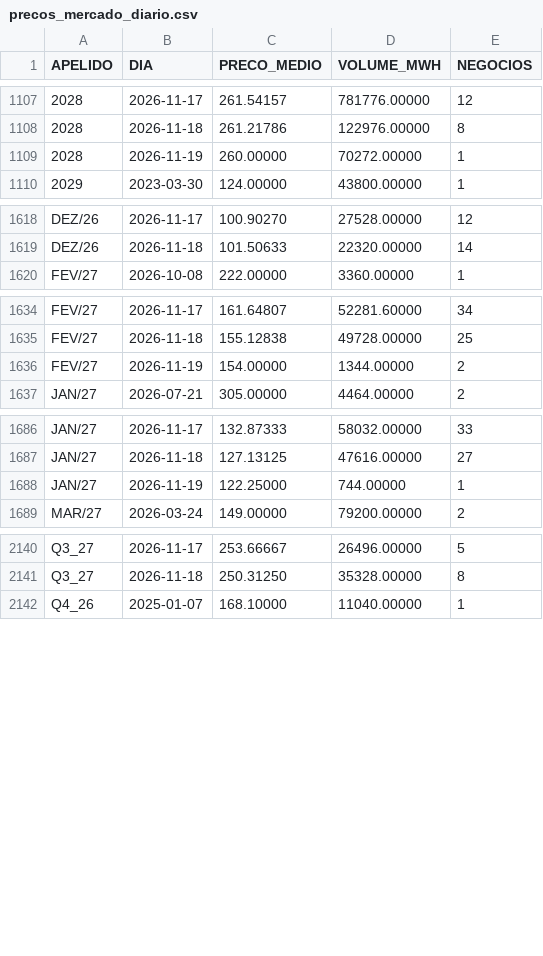
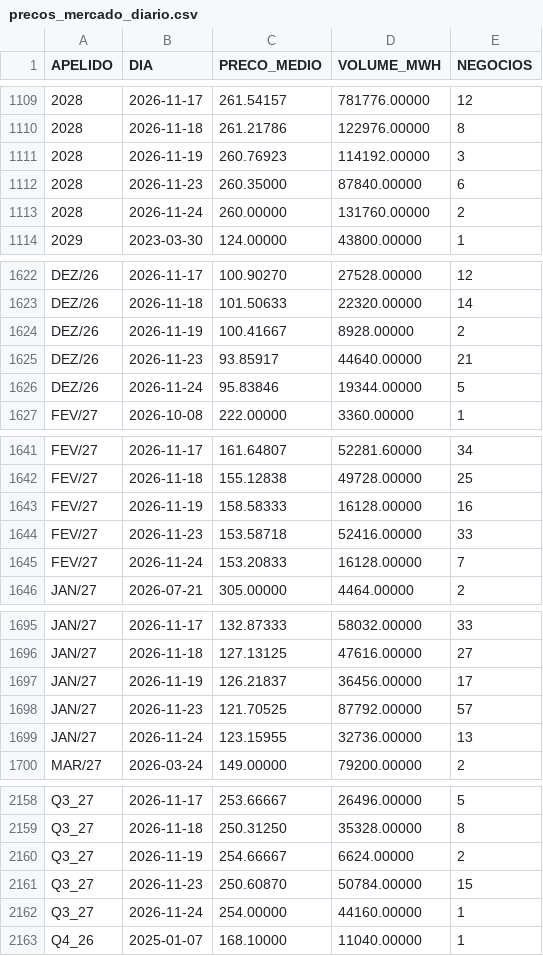
Before and after one commit to bernavice/ear-sin-automatico, a CSV file: dados/precos_mercado_diario.csv, drawn as a sheet; only a part is shown, gaps mark what is left out; the diff covers the shown part only.

```diff
--- a/dados/precos_mercado_diario.csv
+++ b/dados/precos_mercado_diario.csv
@@ -1108,3 +1110,5 @@
 2028,2026-11-18,261.21786,122976.00000,8
-2028,2026-11-19,260.00000,70272.00000,1
+2028,2026-11-19,260.76923,114192.00000,3
+2028,2026-11-23,260.35000,87840.00000,6
+2028,2026-11-24,260.00000,131760.00000,2
 2029,2023-03-30,124.00000,43800.00000,1
@@ -1619,2 +1623,5 @@ DEZ/26,2026-11-17,100.90270,27528.00000,12
 DEZ/26,2026-11-18,101.50633,22320.00000,14
+DEZ/26,2026-11-19,100.41667,8928.00000,2
+DEZ/26,2026-11-23,93.85917,44640.00000,21
+DEZ/26,2026-11-24,95.83846,19344.00000,5
 FEV/27,2026-10-08,222.00000,3360.00000,1
@@ -1635,3 +1642,5 @@ FEV/27,2026-11-17,161.64807,52281.60000,34
 FEV/27,2026-11-18,155.12838,49728.00000,25
-FEV/27,2026-11-19,154.00000,1344.00000,2
+FEV/27,2026-11-19,158.58333,16128.00000,16
+FEV/27,2026-11-23,153.58718,52416.00000,33
+FEV/27,2026-11-24,153.20833,16128.00000,7
 JAN/27,2026-07-21,305.00000,4464.00000,2
@@ -1687,3 +1696,5 @@ JAN/27,2026-11-17,132.87333,58032.00000,33
 JAN/27,2026-11-18,127.13125,47616.00000,27
-JAN/27,2026-11-19,122.25000,744.00000,1
+JAN/27,2026-11-19,126.21837,36456.00000,17
+JAN/27,2026-11-23,121.70525,87792.00000,57
+JAN/27,2026-11-24,123.15955,32736.00000,13
 MAR/27,2026-03-24,149.00000,79200.00000,2
@@ -2141,2 +2159,5 @@ Q3_27,2026-11-17,253.66667,26496.00000,5
 Q3_27,2026-11-18,250.31250,35328.00000,8
+Q3_27,2026-11-19,254.66667,6624.00000,2
+Q3_27,2026-11-23,250.60870,50784.00000,15
+Q3_27,2026-11-24,254.00000,44160.00000,1
 Q4_26,2025-01-07,168.10000,11040.00000,1
```
Also changed, not shown: 11 added rows and 9 edited cells elsewhere in this file, dados/ear_diaria.csv, dados/ear_mensal.csv, 19 other files.
